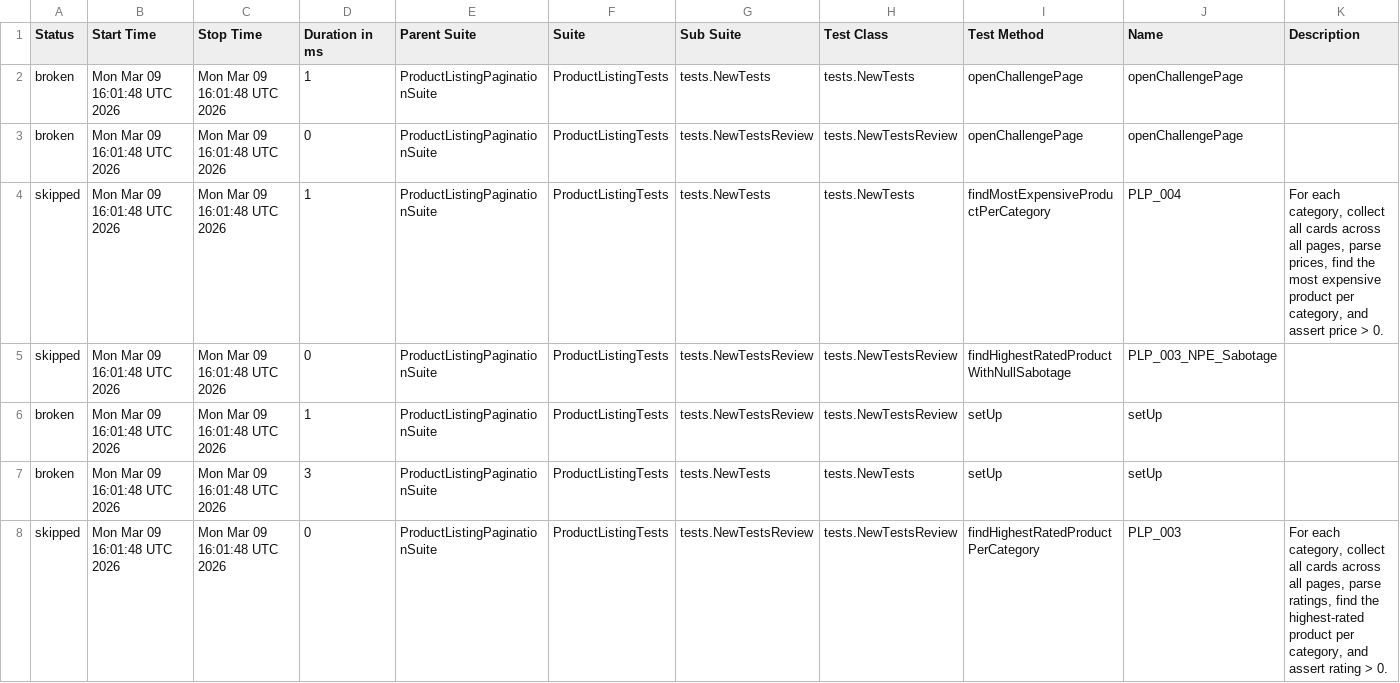
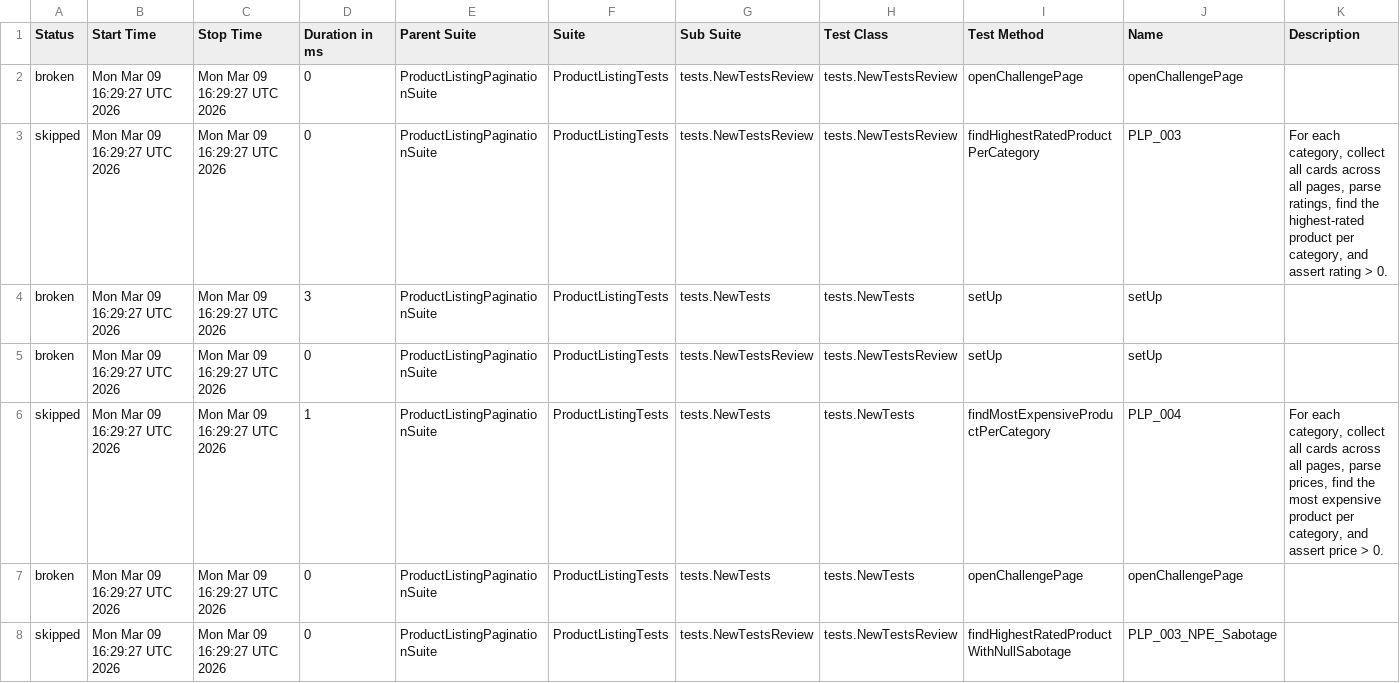
Before and after one commit to katerynadotsenko-coder/UIProject, a CSV file: data/suites.csv, drawn as a sheet.

```diff
--- a/data/suites.csv
+++ b/data/suites.csv
@@ -1,8 +1,8 @@
 "Status","Start Time","Stop Time","Duration in ms","Parent Suite","Suite","Sub Suite","Test Class","Test Method","Name","Description"
-"broken","Mon Mar 09 16:01:48 UTC 2026","Mon Mar 09 16:01:48 UTC 2026","1","ProductListingPaginationSuite","ProductListingTests","tests.NewTests","tests.NewTests","openChallengePage","openChallengePage",""
-"broken","Mon Mar 09 16:01:48 UTC 2026","Mon Mar 09 16:01:48 UTC 2026","0","ProductListingPaginationSuite","ProductListingTests","tests.NewTestsReview","tests.NewTestsReview","openChallengePage","openChallengePage",""
-"skipped","Mon Mar 09 16:01:48 UTC 2026","Mon Mar 09 16:01:48 UTC 2026","1","ProductListingPaginationSuite","ProductListingTests","tests.NewTests","tests.NewTests","findMostExpensiveProductPerCategory","PLP_004","For each category, collect all cards across all pages, parse prices, find the most expensive product per category, and assert price > 0."
-"skipped","Mon Mar 09 16:01:48 UTC 2026","Mon Mar 09 16:01:48 UTC 2026","0","ProductListingPaginationSuite","ProductListingTests","tests.NewTestsReview","tests.NewTestsReview","findHighestRatedProductWithNullSabotage","PLP_003_NPE_Sabotage",""
-"broken","Mon Mar 09 16:01:48 UTC 2026","Mon Mar 09 16:01:48 UTC 2026","1","ProductListingPaginationSuite","ProductListingTests","tests.NewTestsReview","tests.NewTestsReview","setUp","setUp",""
-"broken","Mon Mar 09 16:01:48 UTC 2026","Mon Mar 09 16:01:48 UTC 2026","3","ProductListingPaginationSuite","ProductListingTests","tests.NewTests","tests.NewTests","setUp","setUp",""
-"skipped","Mon Mar 09 16:01:48 UTC 2026","Mon Mar 09 16:01:48 UTC 2026","0","ProductListingPaginationSuite","ProductListingTests","tests.NewTestsReview","tests.NewTestsReview","findHighestRatedProductPerCategory","PLP_003","For each category, collect all cards across all pages, parse ratings, find the highest-rated product per category, and assert rating > 0."
+"broken","Mon Mar 09 16:29:27 UTC 2026","Mon Mar 09 16:29:27 UTC 2026","0","ProductListingPaginationSuite","ProductListingTests","tests.NewTestsReview","tests.NewTestsReview","openChallengePage","openChallengePage",""
+"skipped","Mon Mar 09 16:29:27 UTC 2026","Mon Mar 09 16:29:27 UTC 2026","0","ProductListingPaginationSuite","ProductListingTests","tests.NewTestsReview","tests.NewTestsReview","findHighestRatedProductPerCategory","PLP_003","For each category, collect all cards across all pages, parse ratings, find the highest-rated product per category, and assert rating > 0."
+"broken","Mon Mar 09 16:29:27 UTC 2026","Mon Mar 09 16:29:27 UTC 2026","3","ProductListingPaginationSuite","ProductListingTests","tests.NewTests","tests.NewTests","setUp","setUp",""
+"broken","Mon Mar 09 16:29:27 UTC 2026","Mon Mar 09 16:29:27 UTC 2026","0","ProductListingPaginationSuite","ProductListingTests","tests.NewTestsReview","tests.NewTestsReview","setUp","setUp",""
+"skipped","Mon Mar 09 16:29:27 UTC 2026","Mon Mar 09 16:29:27 UTC 2026","1","ProductListingPaginationSuite","ProductListingTests","tests.NewTests","tests.NewTests","findMostExpensiveProductPerCategory","PLP_004","For each category, collect all cards across all pages, parse prices, find the most expensive product per category, and assert price > 0."
+"broken","Mon Mar 09 16:29:27 UTC 2026","Mon Mar 09 16:29:27 UTC 2026","0","ProductListingPaginationSuite","ProductListingTests","tests.NewTests","tests.NewTests","openChallengePage","openChallengePage",""
+"skipped","Mon Mar 09 16:29:27 UTC 2026","Mon Mar 09 16:29:27 UTC 2026","0","ProductListingPaginationSuite","ProductListingTests","tests.NewTestsReview","tests.NewTestsReview","findHighestRatedProductWithNullSabotage","PLP_003_NPE_Sabotage",""
```
Also changed, not shown: 30 other files.
